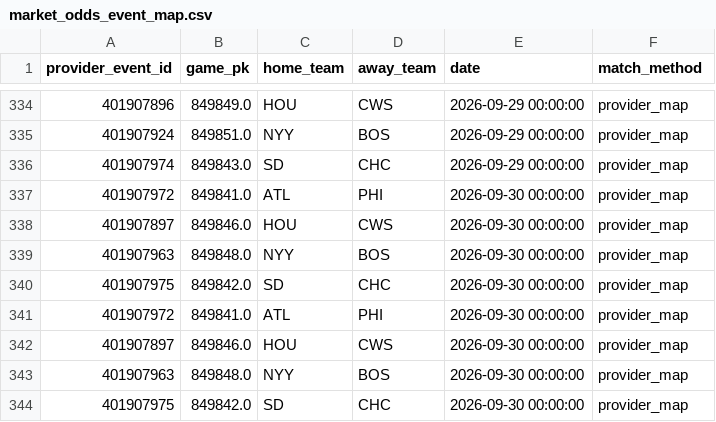
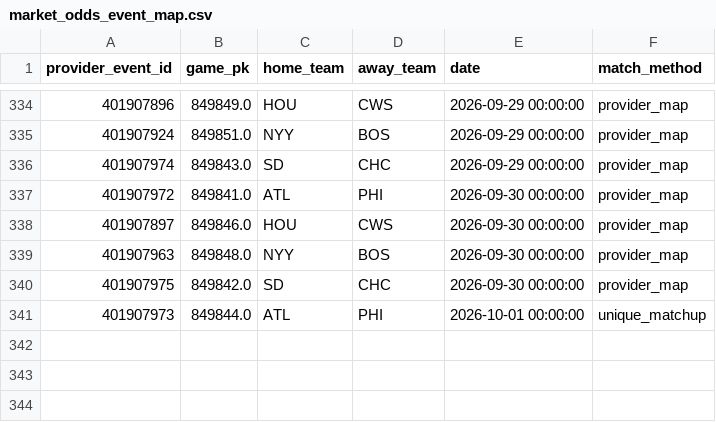
Before and after one commit to 0xyydeca/mlb_metrics, a CSV file: data/predictions/market_odds_event_map.csv, drawn as a sheet; only a part is shown, gaps mark what is left out; removed rows and columns are numbered as before the commit, all else as after; the diff names each change by its address in the sheet, - before the commit and + after, or states it on an @@ line.

```diff
--- a/data/predictions/market_odds_event_map.csv
+++ b/data/predictions/market_odds_event_map.csv
-row 341: 401907972 | 849841.0 | ATL | PHI | 2026-09-30 00:00:00 | provider_map
-row 342: 401907897 | 849846.0 | HOU | CWS | 2026-09-30 00:00:00 | provider_map
-row 343: 401907963 | 849848.0 | NYY | BOS | 2026-09-30 00:00:00 | provider_map
-row 344: 401907975 | 849842.0 | SD | CHC | 2026-09-30 00:00:00 | provider_map
+row 341: 401907973 | 849844.0 | ATL | PHI | 2026-10-01 00:00:00 | unique_matchup
```
Also changed, not shown: data/predictions/market_odds_snapshots.csv.
